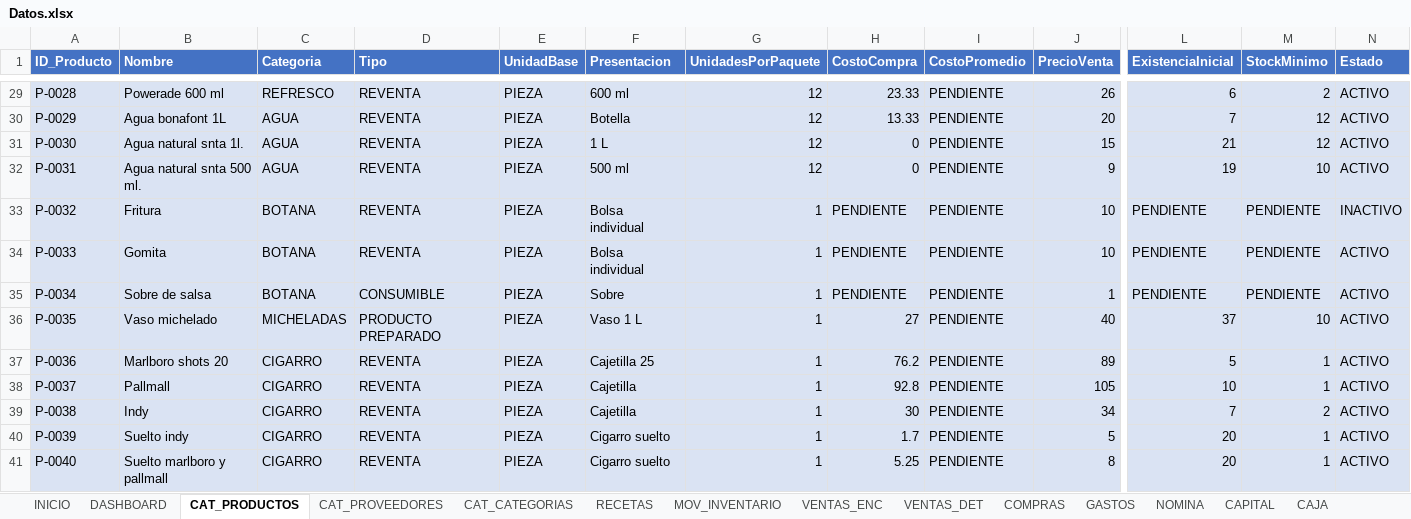
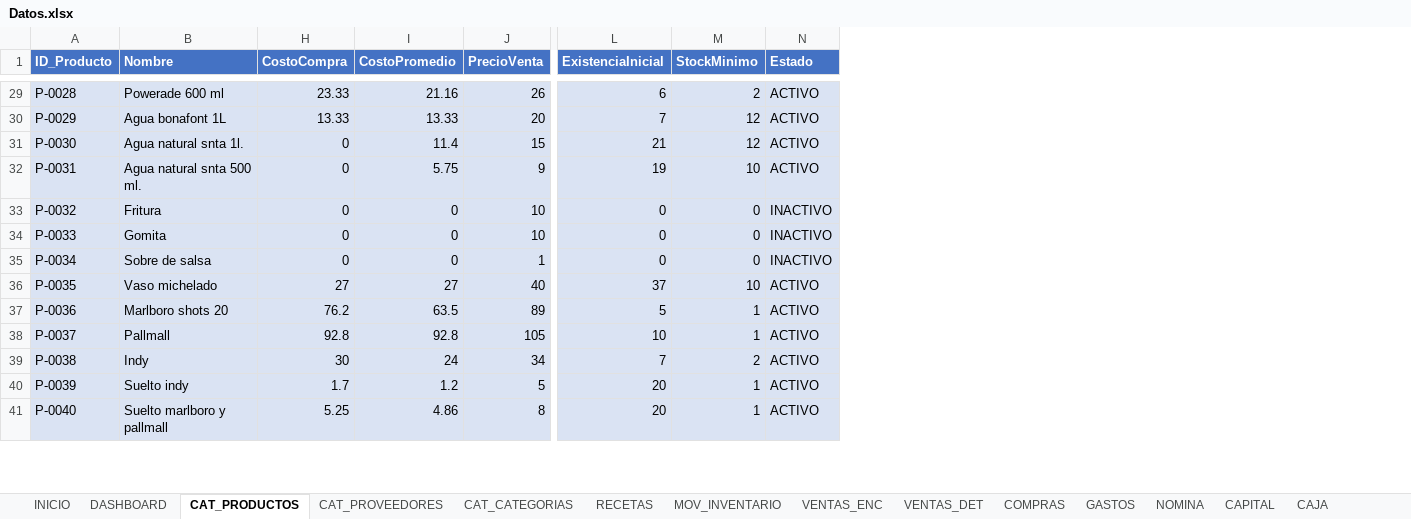
Before and after one commit to Alejandromtz98/Deporcheves, an Excel workbook: src/Deporcheves.DataMigration/Datos.xlsx, sheet CAT_PRODUCTOS, drawn as a sheet; only a part is shown, gaps mark what is left out; values as stored, in another font and other column widths than the file's, no borders; table styles not drawn; the diff covers the shown part only; the diff names each change by its address in the sheet, - before the commit and + after, or states it on an @@ line.

```diff
--- a/src/Deporcheves.DataMigration/Datos.xlsx (sheet CAT_PRODUCTOS)
+++ b/src/Deporcheves.DataMigration/Datos.xlsx (sheet CAT_PRODUCTOS)
@@ column C (Categoria) hidden, rows 29-41: REFRESCO | AGUA | AGUA | AGUA | BOTANA | BOTANA | BOTANA | MICHELADAS | CIGARRO | CIGARRO | CIGARRO | CIGARRO | CIGARRO @@
@@ column D (Tipo) hidden, rows 29-41: REVENTA | REVENTA | REVENTA | REVENTA | REVENTA | REVENTA | CONSUMIBLE | PRODUCTO PREPARADO | REVENTA | REVENTA | REVENTA | REVENTA | REVENTA @@
@@ column E (UnidadBase) hidden, rows 29-41: all PIEZA @@
@@ column F (Presentacion) hidden, rows 29-41: 600 ml | Botella | 1 L | 500 ml | Bolsa individual | Bolsa individual | Sobre | Vaso 1 L | Cajetilla 25 | Cajetilla | Cajetilla | Cigarro suelto | Cigarro suelto @@
@@ column G (UnidadesPorPaquete) hidden, rows 29-41: 12 | 12 | 12 | 12 | 1 | 1 | 1 | 1 | 1 | 1 | 1 | 1 | 1 @@
-I29 (CostoPromedio): PENDIENTE
+I29 (CostoPromedio): 21.16
-I30 (CostoPromedio): PENDIENTE
+I30 (CostoPromedio): 13.33
-I31 (CostoPromedio): PENDIENTE
+I31 (CostoPromedio): 11.4
-I32 (CostoPromedio): PENDIENTE
+I32 (CostoPromedio): 5.75
-H33:H35 (CostoCompra): PENDIENTE
+H33:H35 (CostoCompra): 0
-I33:I35 (CostoPromedio): PENDIENTE
+I33:I35 (CostoPromedio): 0
-L33:L35 (ExistenciaInicial): PENDIENTE
+L33:L35 (ExistenciaInicial): 0
-M33:M35 (StockMinimo): PENDIENTE
+M33:M35 (StockMinimo): 0
-N34:N35 (Estado): ACTIVO
+N34:N35 (Estado): INACTIVO
-I36 (CostoPromedio): PENDIENTE
+I36 (CostoPromedio): 27
-I37 (CostoPromedio): PENDIENTE
+I37 (CostoPromedio): 63.5
-I38 (CostoPromedio): PENDIENTE
+I38 (CostoPromedio): 92.8
-I39 (CostoPromedio): PENDIENTE
+I39 (CostoPromedio): 24
-I40 (CostoPromedio): PENDIENTE
+I40 (CostoPromedio): 1.2
-I41 (CostoPromedio): PENDIENTE
+I41 (CostoPromedio): 4.86
```
Also changed, not shown: 41 edited cells elsewhere in this sheet, sheet MOV_INVENTARIO, sheet VENTAS_DET, sheet COMPRAS, sheet VENTAS_ENC, sheet CAJA, sheet GASTOS, 4 more sheets, 2 other files.
